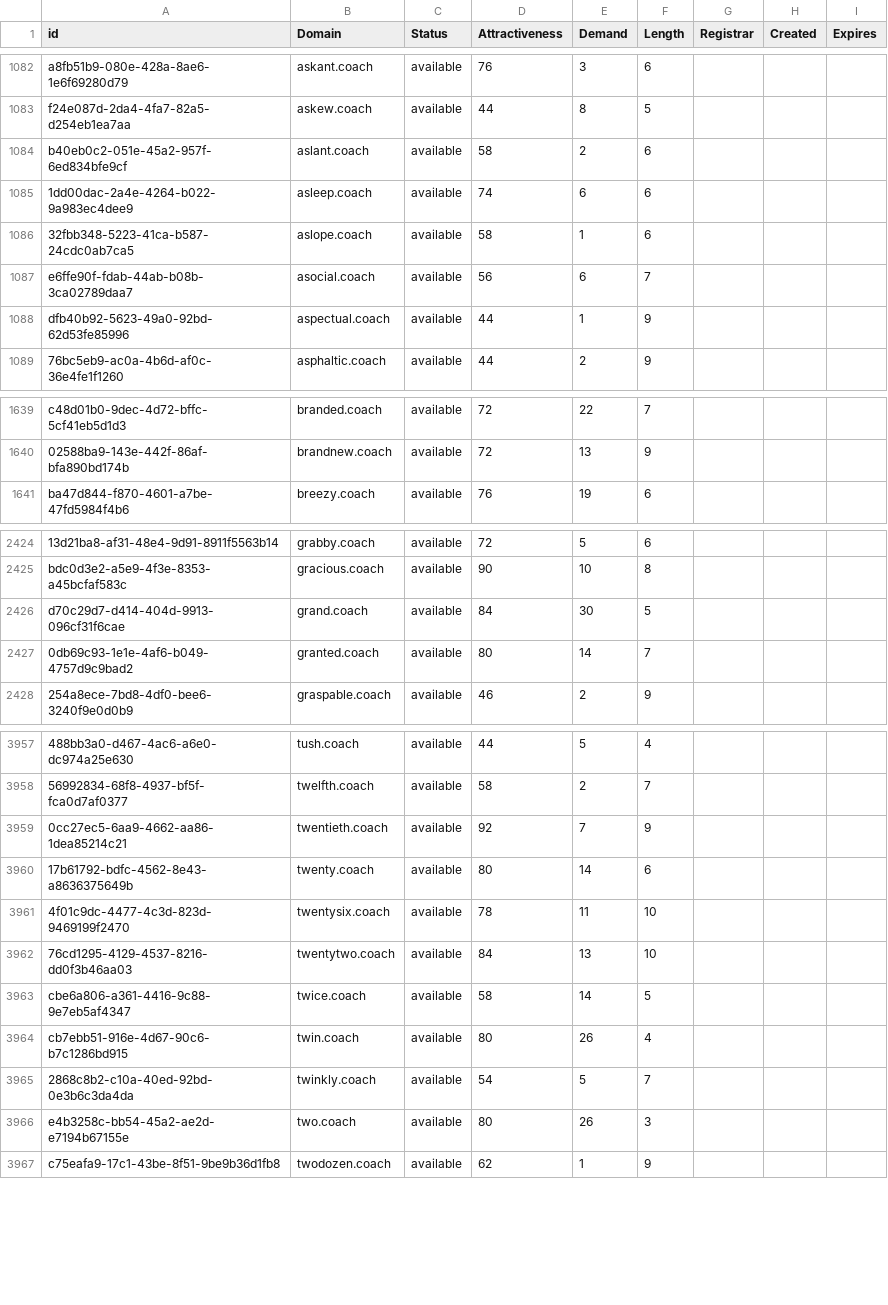
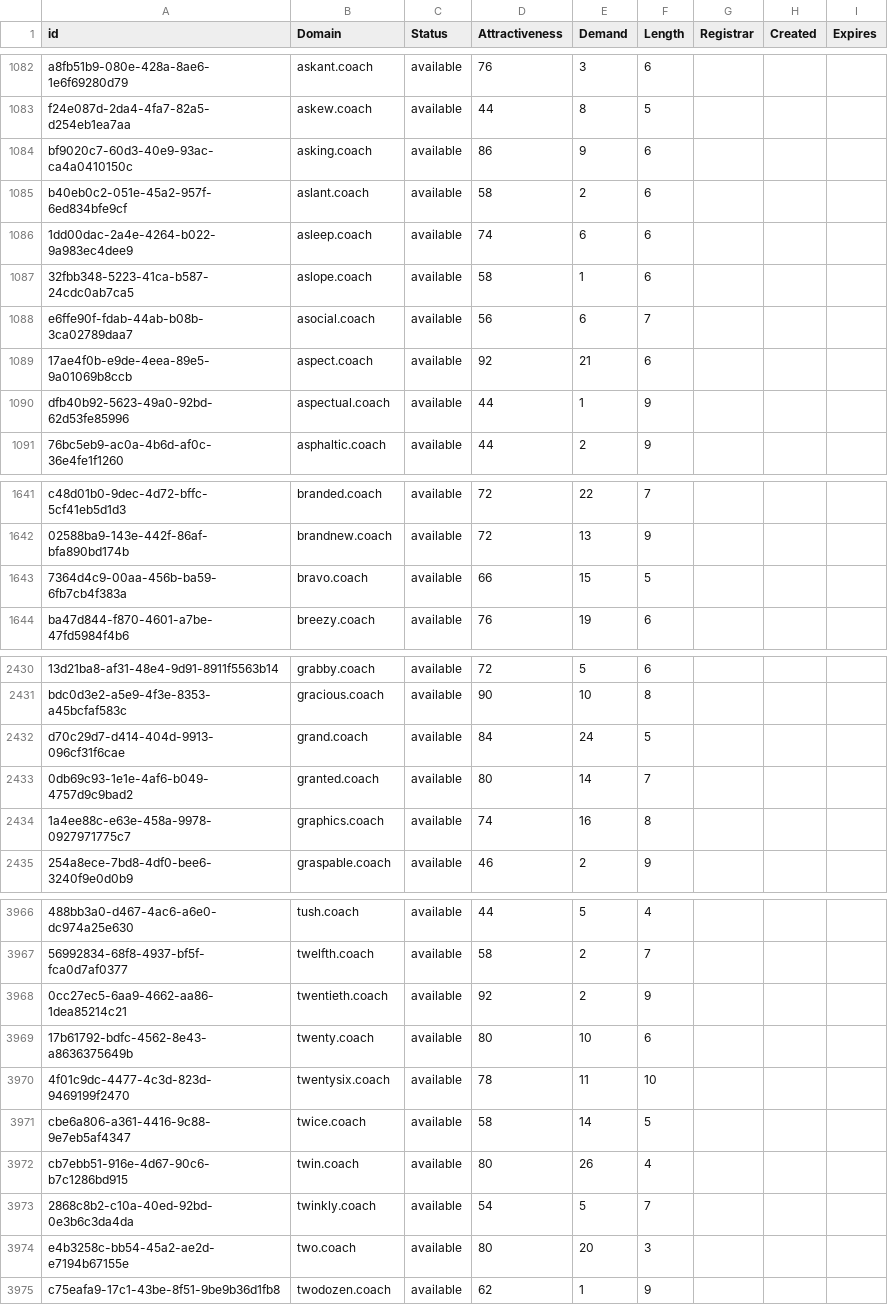
Before and after one commit to UniqueDomains/coach-oneword-domains, a CSV file: coach.csv, drawn as a sheet; only a part is shown, gaps mark what is left out; removed rows and columns are numbered as before the commit, all else as after; the diff covers the shown part only; the diff names each change by its address in the sheet, - before the commit and + after, or states it on an @@ line.

Commit message:
Domains update

```diff
--- a/coach.csv
+++ b/coach.csv
+row 1084: bf9020c7-60d3-40e9-93ac-ca4a0410150c | asking.coach | available | 86 | 9 | 6
+row 1089: 17ae4f0b-e9de-4eea-89e5-9a01069b8ccb | aspect.coach | available | 92 | 21 | 6
+row 1643: 7364d4c9-00aa-456b-ba59-6fb7cb4f383a | bravo.coach | available | 66 | 15 | 5
-E2432 (Demand): 30
+E2432 (Demand): 24
+row 2434: 1a4ee88c-e63e-458a-9978-0927971775c7 | graphics.coach | available | 74 | 16 | 8
-E3968 (Demand): 7
+E3968 (Demand): 2
-E3969 (Demand): 14
+E3969 (Demand): 10
-row 3962: 76cd1295-4129-4537-8216-dd0f3b46aa03 | twentytwo.coach | available | 84 | 13 | 10
-E3974 (Demand): 26
+E3974 (Demand): 20
```
Also changed, not shown: 6 added rows, 1 removed row and 31 edited cells elsewhere in this file, 2 other files.
